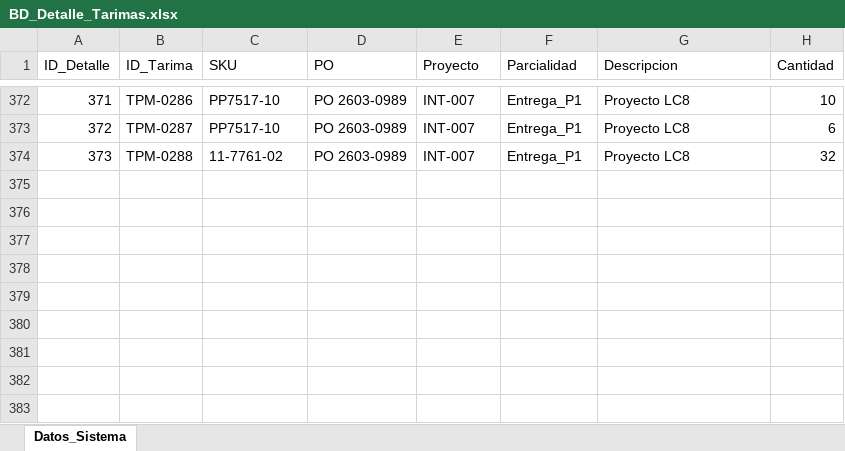
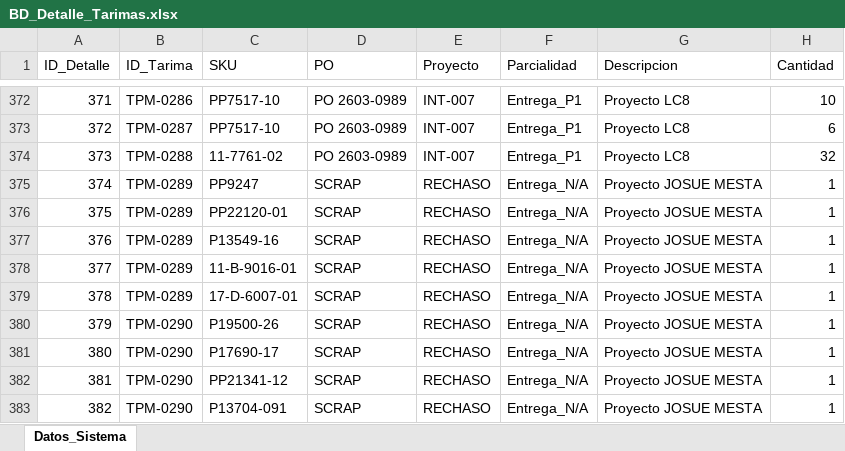
Before and after one commit to jesusalbertomoraleslopez-byte/remisiones-de-materiales, an Excel workbook: BD_Detalle_Tarimas.xlsx, sheet Datos_Sistema, drawn as a sheet; only a part is shown, gaps mark what is left out; values as stored, in another font and other column widths than the file's, no borders; the diff names each change by its address in the sheet, - before the commit and + after, or states it on an @@ line.

Commit message:
Sincronizacion App: BD_Detalle_Tarimas.xlsx

```diff
--- a/BD_Detalle_Tarimas.xlsx (sheet Datos_Sistema)
+++ b/BD_Detalle_Tarimas.xlsx (sheet Datos_Sistema)
+row 375: 374 | TPM-0289 | PP9247 | SCRAP | RECHASO | Entrega_N/A | Proyecto JOSUE MESTA | 1
+row 376: 375 | TPM-0289 | PP22120-01 | SCRAP | RECHASO | Entrega_N/A | Proyecto JOSUE MESTA | 1
+row 377: 376 | TPM-0289 | P13549-16 | SCRAP | RECHASO | Entrega_N/A | Proyecto JOSUE MESTA | 1
+row 378: 377 | TPM-0289 | 11-B-9016-01 | SCRAP | RECHASO | Entrega_N/A | Proyecto JOSUE MESTA | 1
+row 379: 378 | TPM-0289 | 17-D-6007-01 | SCRAP | RECHASO | Entrega_N/A | Proyecto JOSUE MESTA | 1
+row 380: 379 | TPM-0290 | P19500-26 | SCRAP | RECHASO | Entrega_N/A | Proyecto JOSUE MESTA | 1
+row 381: 380 | TPM-0290 | P17690-17 | SCRAP | RECHASO | Entrega_N/A | Proyecto JOSUE MESTA | 1
+row 382: 381 | TPM-0290 | PP21341-12 | SCRAP | RECHASO | Entrega_N/A | Proyecto JOSUE MESTA | 1
+row 383: 382 | TPM-0290 | P13704-091 | SCRAP | RECHASO | Entrega_N/A | Proyecto JOSUE MESTA | 1
```
